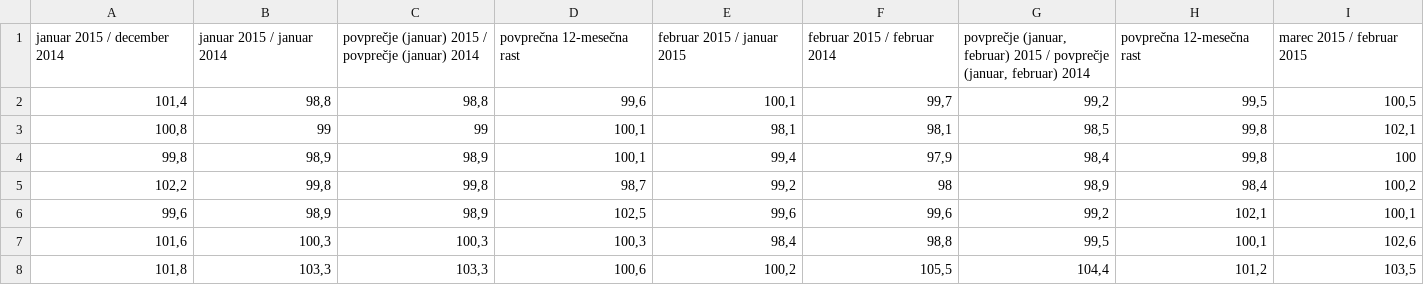
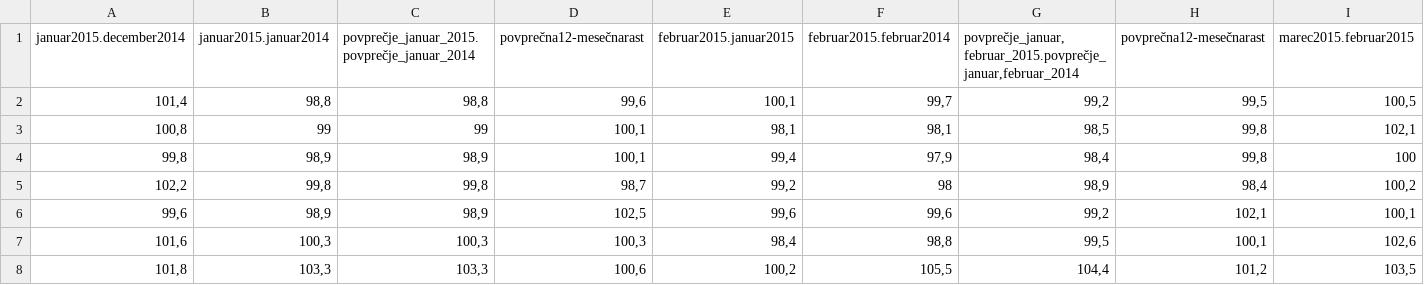
Before and after one commit to Charisa/APPR-2015-16, a CSV file: podatki/razpredelnica.csv, drawn as a sheet; only a part is shown; the diff covers the shown part only; the diff names each change by its address in the sheet, - before the commit and + after, or states it on an @@ line.

```diff
--- a/podatki/razpredelnica.csv
+++ b/podatki/razpredelnica.csv
-A1: januar 2015 / december 2014
+A1: januar2015.december2014
-B1: januar 2015 / januar 2014
+B1: januar2015.januar2014
-C1: povprečje (januar) 2015 / povprečje (januar) 2014
+C1: povprečje_januar_2015.povprečje_januar_2014
-D1: povprečna 12-mesečna rast
+D1: povprečna12-mesečnarast
-E1: februar 2015 / januar 2015
+E1: februar2015.januar2015
-F1: februar 2015 / februar 2014
+F1: februar2015.februar2014
-G1: povprečje (januar, februar) 2015 / povprečje (januar, februar) 2014
+G1: povprečje_januar,februar_2015.povprečje_januar,februar_2014
-H1: povprečna 12-mesečna rast
+H1: povprečna12-mesečnarast
-I1: marec 2015 / februar 2015
+I1: marec2015.februar2015
```
Also changed, not shown: 35 edited cells elsewhere in this file, 2 other files.
